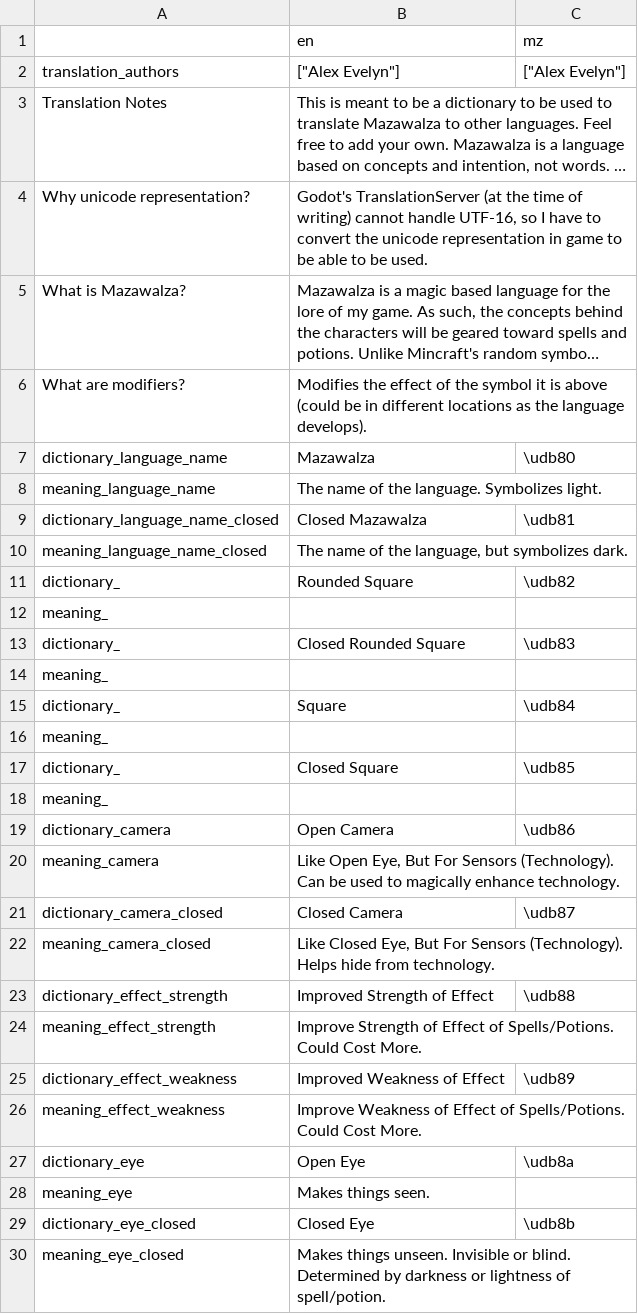
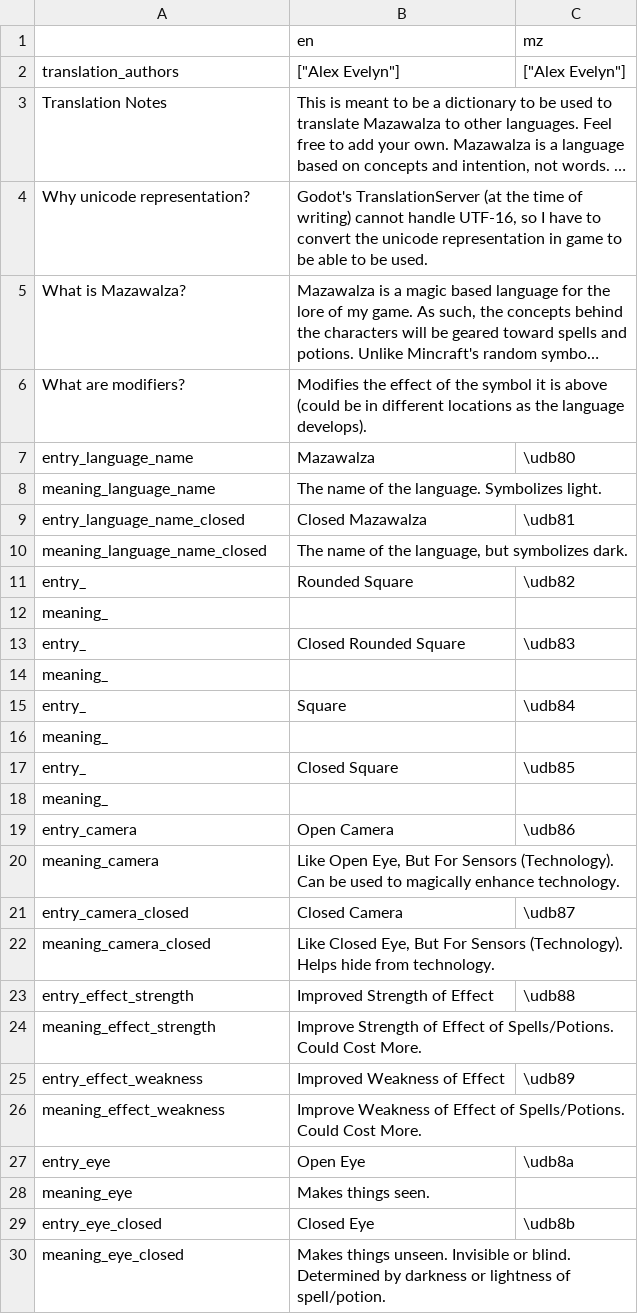
Before and after one commit to alexis-evelyn/Sweet-Tea, a CSV file: Assets/Languages/dictionary.csv, drawn as a sheet; long unchanged cells end in …; the diff names each change by its address in the sheet, - before the commit and + after, or states it on an @@ line.

Commit message:
Changing Name of Translation Entry

```diff
--- a/Assets/Languages/dictionary.csv
+++ b/Assets/Languages/dictionary.csv
-A7: dictionary_language_name
+A7: entry_language_name
-A9: dictionary_language_name_closed
+A9: entry_language_name_closed
-A11: dictionary_
+A11: entry_
-A13: dictionary_
+A13: entry_
-A15: dictionary_
+A15: entry_
-A17: dictionary_
+A17: entry_
-A19: dictionary_camera
+A19: entry_camera
-A21: dictionary_camera_closed
+A21: entry_camera_closed
-A23: dictionary_effect_strength
+A23: entry_effect_strength
-A25: dictionary_effect_weakness
+A25: entry_effect_weakness
-A27: dictionary_eye
+A27: entry_eye
-A29: dictionary_eye_closed
+A29: entry_eye_closed
```
Also changed, not shown: 4 other files.
